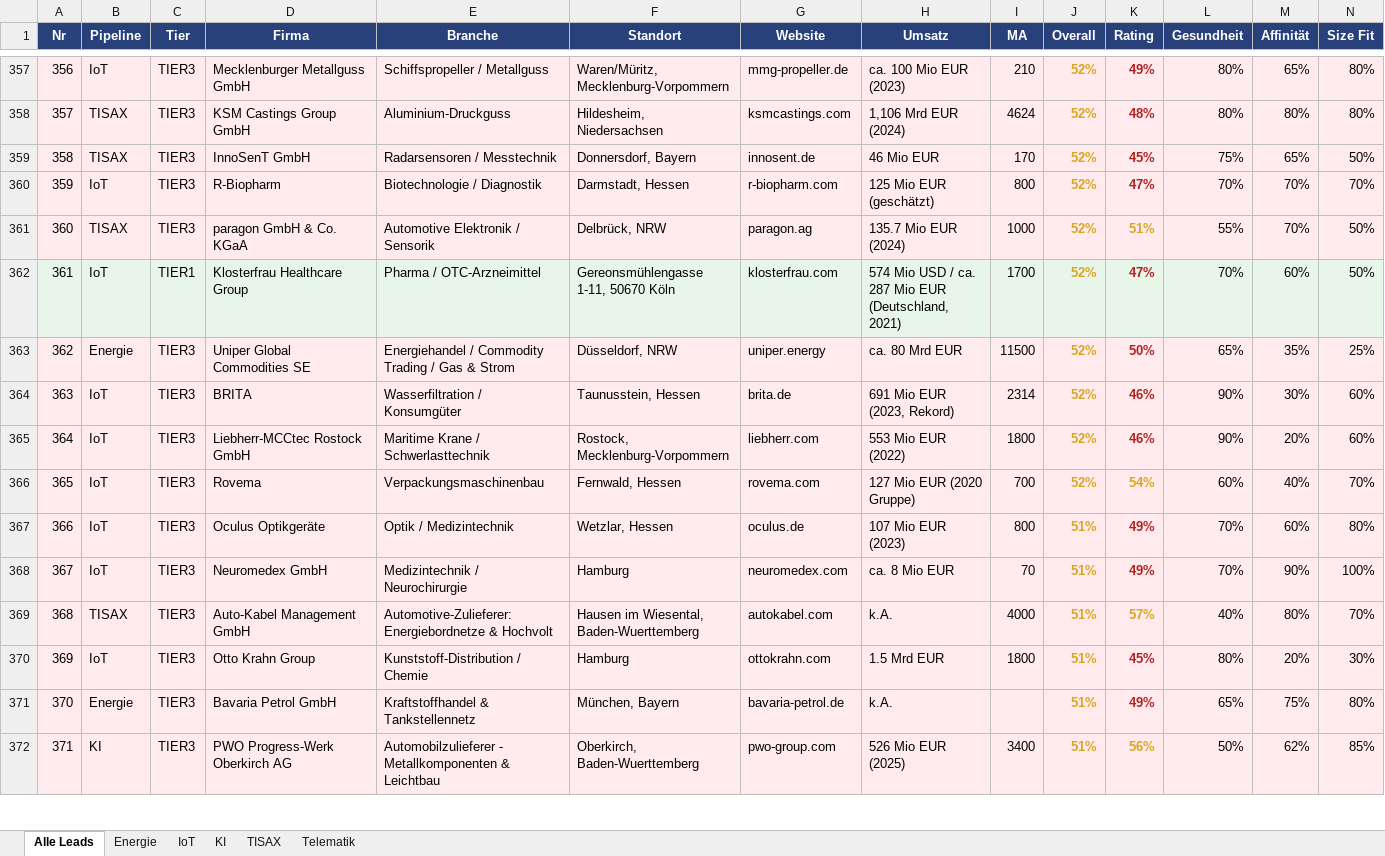
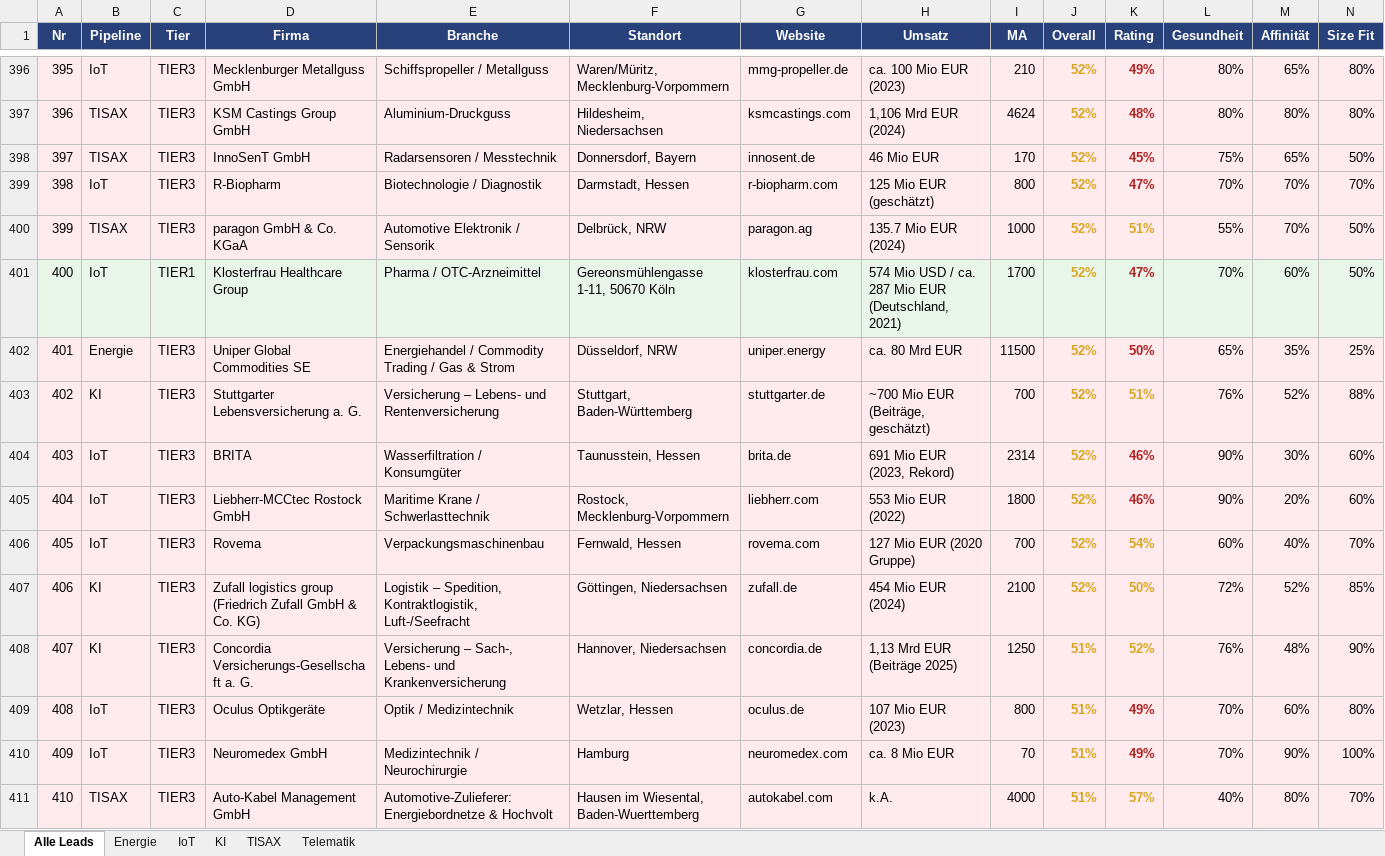
Before and after one commit to MarcHoeppnerGermany/sales-funnel, an Excel workbook: iot_leads_komplett.xlsx, sheet Alle Leads, drawn as a sheet; only a part is shown, gaps mark what is left out; the shorter side is filled out with more unchanged rows; values as stored, in another font and other column widths than the file's, no borders; rows hold the shown columns only; the diff covers the shown part only; the diff names each change by its address in the sheet, - before the commit and + after, or states it on an @@ line.

```diff
--- a/iot_leads_komplett.xlsx (sheet Alle Leads)
+++ b/iot_leads_komplett.xlsx (sheet Alle Leads)
@@ column A (Nr) renumbered from row 30 down @@
+row 403: 402 | KI | TIER3 | Stuttgarter Lebensversicherung a. G. | Versicherung – Lebens- und Rentenversicherung | Stuttgart, Baden-Württemberg | stuttgarter.de | ~700 Mio EUR (Beiträge, geschätzt) | 700 | 52% | 51% | 76% | 52% | 88%
+row 407: 406 | KI | TIER3 | Zufall logistics group (Friedrich Zufall GmbH & Co. KG) | Logistik – Spedition, Kontraktlogistik, Luft-/Seefracht | Göttingen, Niedersachsen | zufall.de | 454 Mio EUR (2024) | 2100 | 52% | 50% | 72% | 52% | 85%
+row 408: 407 | KI | TIER3 | Concordia Versicherungs-Gesellschaft a. G. | Versicherung – Sach-, Lebens- und Krankenversicherung | Hannover, Niedersachsen | concordia.de | 1,13 Mrd EUR (Beiträge 2025) | 1250 | 51% | 52% | 76% | 48% | 90%
```
Also changed, not shown: 71 added rows and 5 removed rows elsewhere in this sheet, sheet KI, sheet Telematik, 10 other files.
